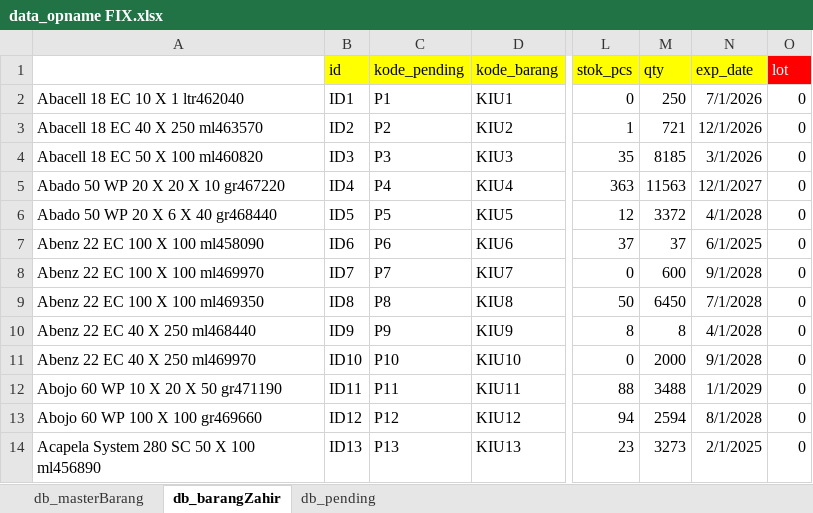
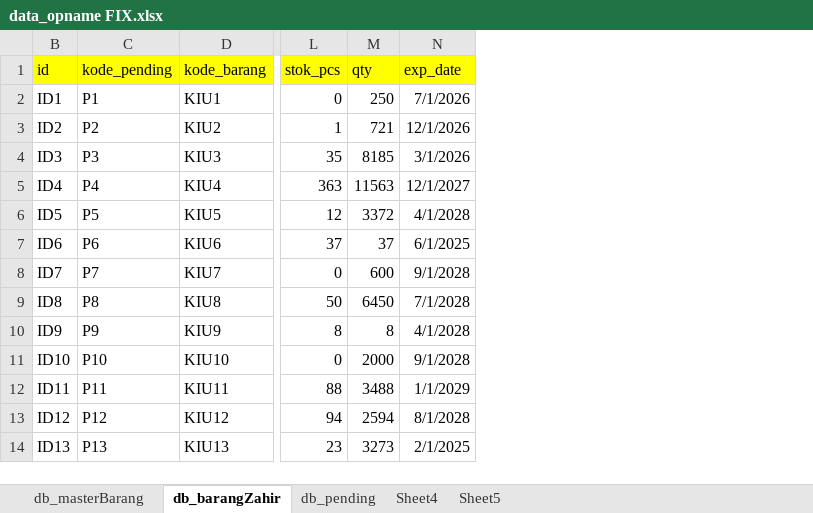
Before and after one commit to jojobejo/kiu_opname, an Excel workbook: db/data_opname FIX.xlsx, sheet db_barangZahir, drawn as a sheet; only a part is shown, gaps mark what is left out; values as stored, in another font and other column widths than the file's, no borders; the diff names each change by its address in the sheet, - before the commit and + after, or states it on an @@ line.

```diff
--- a/db/data_opname FIX.xlsx (sheet db_barangZahir)
+++ b/db/data_opname FIX.xlsx (sheet db_barangZahir)
+sheet tab: Sheet4
+sheet tab: Sheet5
@@ column A hidden, rows 2-14: Abacell 18 EC 10 X 1 ltr462040 | Abacell 18 EC 40 X 250 ml463570 | Abacell 18 EC 50 X 100 ml460820 | Abado 50 WP 20 X 20 X 10 gr467220 | Abado 50 WP 20 X 6 X 40 gr468440 | Abenz 22 EC 100 X 100 ml458090 | Abenz 22 EC 100 X 100 ml469970 | Abenz 22 EC 100 X 100 ml469350 | Abenz 22 EC 40 X 250 ml468440 | Abenz 22 EC 40 X 250 ml469970 | Abojo 60 WP 10 X 20 X 50 gr471190 | Abojo 60 WP 100 X 100 gr469660 | Acapela System 280 SC 50 X 100 ml456890 @@
@@ column O (lot) hidden, rows 2-14: all 0 @@
```
Also changed, not shown: sheet db_masterBarang, hidden cells, 15 other files.
